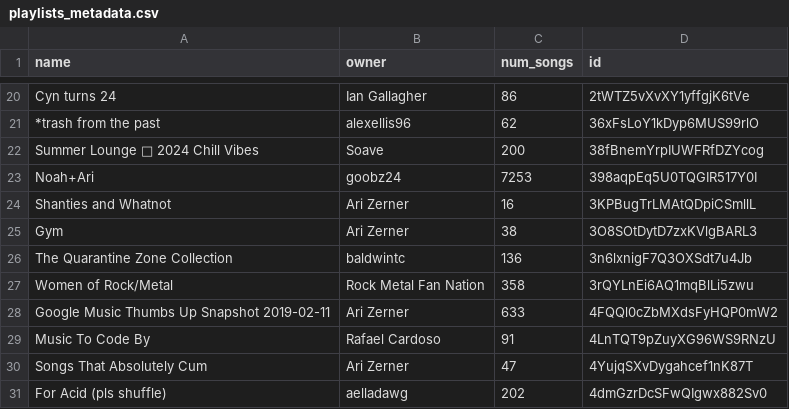
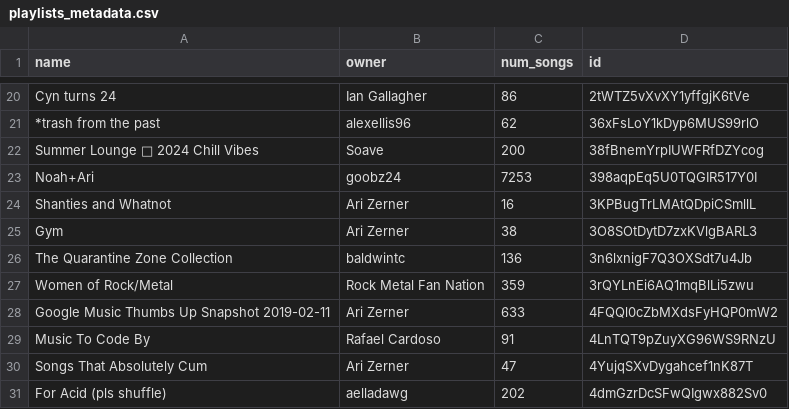
Before and after one commit to Ari-Zerner/spotify-archive, a CSV file: playlists_metadata.csv, drawn as a sheet; only a part is shown, gaps mark what is left out.

```diff
--- a/playlists_metadata.csv
+++ b/playlists_metadata.csv
@@ -26,3 +26,3 @@ Gym,Ari Zerner,38,3O8SOtDytD7zxKVlgBARL3
 The Quarantine Zone Collection,baldwintc,136,3n6lxnigF7Q3OXSdt7u4Jb
-Women of Rock/Metal,Rock Metal Fan Nation,358,3rQYLnEi6AQ1mqBlLi5zwu
+Women of Rock/Metal,Rock Metal Fan Nation,359,3rQYLnEi6AQ1mqBlLi5zwu
 Google Music Thumbs Up Snapshot 2019-02-11,Ari Zerner,633,4FQQl0cZbMXdsFyHQP0mW2
```
Also changed, not shown: playlists/Women of Rock_Metal.csv.
